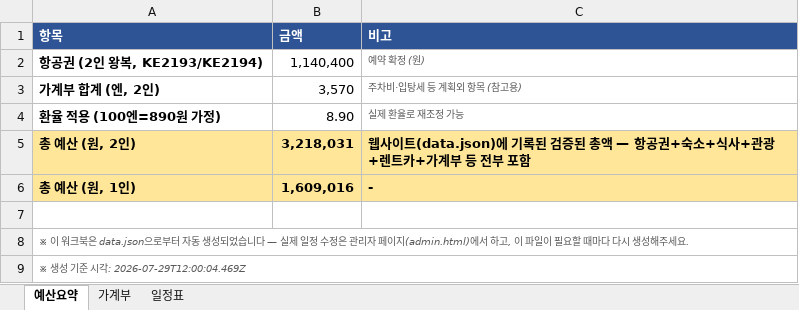
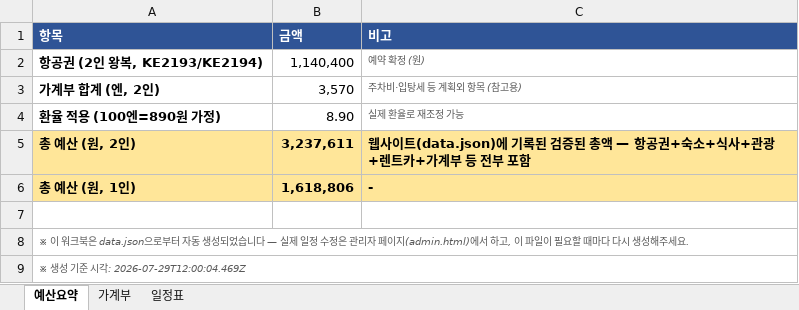
Before and after one commit to ahndroid-kr/aomori2026, an Excel workbook: 아오모리_아키타_여행일정표_통합.xlsx, sheet 예산요약, drawn as a sheet; values as stored, in another font and other column widths than the file's, no borders; the diff names each change by its address in the sheet, - before the commit and + after, or states it on an @@ line.

```diff
--- a/아오모리_아키타_여행일정표_통합.xlsx (sheet 예산요약)
+++ b/아오모리_아키타_여행일정표_통합.xlsx (sheet 예산요약)
-B5 (금액): 3,218,031
+B5 (금액): 3,237,611
-B6 (금액): 1,609,016
+B6 (금액): 1,618,806
```
Also changed, not shown: sheet 일정표, formulas that keep their value, 1 other file.
